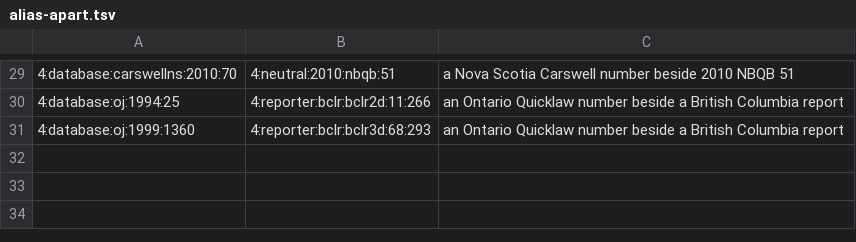
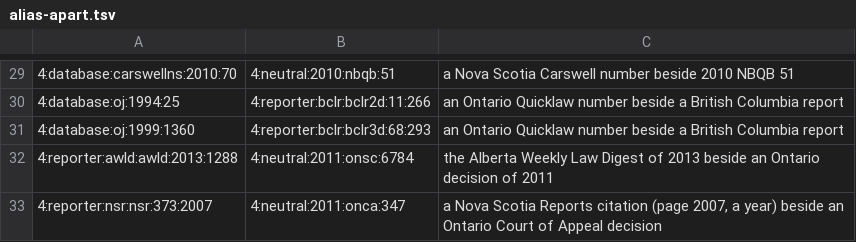
Before and after one commit to eliziff/common-law-cite, a TSV file: crates/legal-citations/registry/alias-apart.tsv, drawn as a sheet; only a part is shown, gaps mark what is left out; the diff names each change by its address in the sheet, - before the commit and + after, or states it on an @@ line.

```diff
--- a/crates/legal-citations/registry/alias-apart.tsv
+++ b/crates/legal-citations/registry/alias-apart.tsv
+row 32: 4:reporter:awld:awld:2013:1288 | 4:neutral:2011:onsc:6784 | the Alberta Weekly Law Digest of 2013 beside an Ontario decision of 2011
+row 33: 4:reporter:nsr:nsr:373:2007 | 4:neutral:2011:onca:347 | a Nova Scotia Reports citation (page 2007, a year) beside an Ontario Court of Appeal decision
```
Also changed, not shown: 6 other files.
